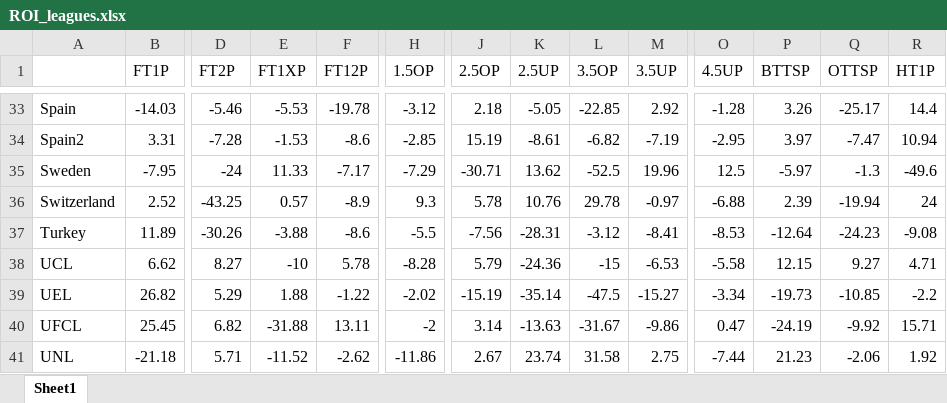
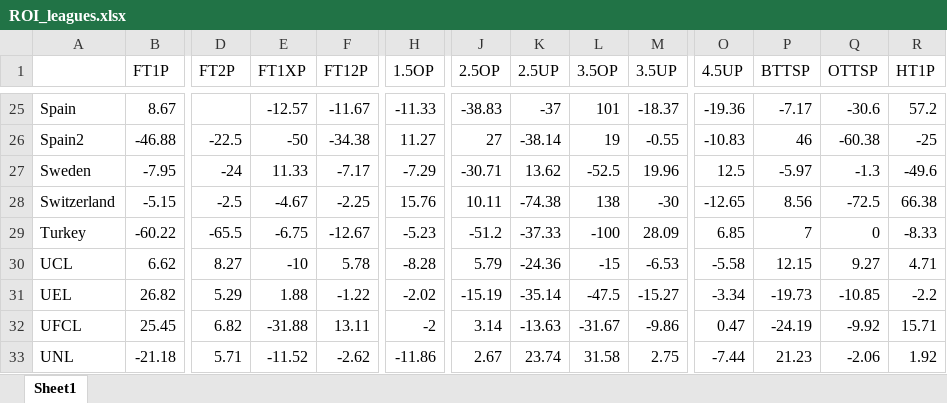
Before and after one commit to musayevf/Dixon_Coles_2025, an Excel workbook: ROI_leagues.xlsx, sheet Sheet1, drawn as a sheet; only a part is shown, gaps mark what is left out; values as stored, in another font and other column widths than the file's, no cell formats; removed rows and columns are numbered as before the commit, all else as after; rows hold the shown columns only; the diff covers the shown part only; the diff names each change by its address in the sheet, - before the commit and + after, or states it on an @@ line.

```diff
--- a/ROI_leagues.xlsx (sheet Sheet1)
+++ b/ROI_leagues.xlsx (sheet Sheet1)
-B25 (FT1P): -14.03
+B25 (FT1P): 8.67
-D25 (FT2P): -5.46
+D25 (FT2P): (empty)
-E25 (FT1XP): -5.53
+E25 (FT1XP): -12.57
-F25 (FT12P): -19.78
+F25 (FT12P): -11.67
-H25 (1.5OP): -3.12
+H25 (1.5OP): -11.33
-J25 (2.5OP): 2.18
+J25 (2.5OP): -38.83
-K25 (2.5UP): -5.05
+K25 (2.5UP): -37
-L25 (3.5OP): -22.85
+L25 (3.5OP): 101
-M25 (3.5UP): 2.92
+M25 (3.5UP): -18.37
-O25 (4.5UP): -1.28
+O25 (4.5UP): -19.36
-P25 (BTTSP): 3.26
+P25 (BTTSP): -7.17
-Q25 (OTTSP): -25.17
+Q25 (OTTSP): -30.6
-R25 (HT1P): 14.4
+R25 (HT1P): 57.2
-row 34: Spain2 | 3.31 | -7.28 | -1.53 | -8.6 | -2.85 | 15.19 | -8.61 | -6.82 | -7.19 | -2.95 | 3.97 | -7.47 | 10.94
+row 26: Spain2 | -46.88 | -22.5 | -50 | -34.38 | 11.27 | 27 | -38.14 | 19 | -0.55 | -10.83 | 46 | -60.38 | -25
-B28 (FT1P): 2.52
+B28 (FT1P): -5.15
-D28 (FT2P): -43.25
+D28 (FT2P): -2.5
-E28 (FT1XP): 0.57
+E28 (FT1XP): -4.67
-F28 (FT12P): -8.9
+F28 (FT12P): -2.25
-H28 (1.5OP): 9.3
+H28 (1.5OP): 15.76
-J28 (2.5OP): 5.78
+J28 (2.5OP): 10.11
-K28 (2.5UP): 10.76
+K28 (2.5UP): -74.38
-L28 (3.5OP): 29.78
+L28 (3.5OP): 138
-M28 (3.5UP): -0.97
+M28 (3.5UP): -30
-O28 (4.5UP): -6.88
+O28 (4.5UP): -12.65
-P28 (BTTSP): 2.39
+P28 (BTTSP): 8.56
-Q28 (OTTSP): -19.94
+Q28 (OTTSP): -72.5
-R28 (HT1P): 24
+R28 (HT1P): 66.38
-row 37: Turkey | 11.89 | -30.26 | -3.88 | -8.6 | -5.5 | -7.56 | -28.31 | -3.12 | -8.41 | -8.53 | -12.64 | -24.23 | -9.08
+row 29: Turkey | -60.22 | -65.5 | -6.75 | -12.67 | -5.23 | -51.2 | -37.33 | -100 | 28.09 | 6.85 | 7 | 0 | -8.33
```
Also changed, not shown: 16 added rows, 31 removed rows and 140 edited cells elsewhere in this sheet, cell formats, 3 other files.
